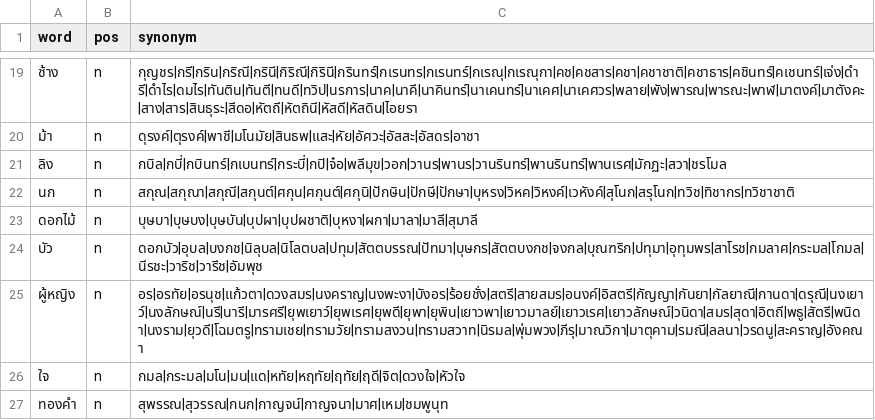
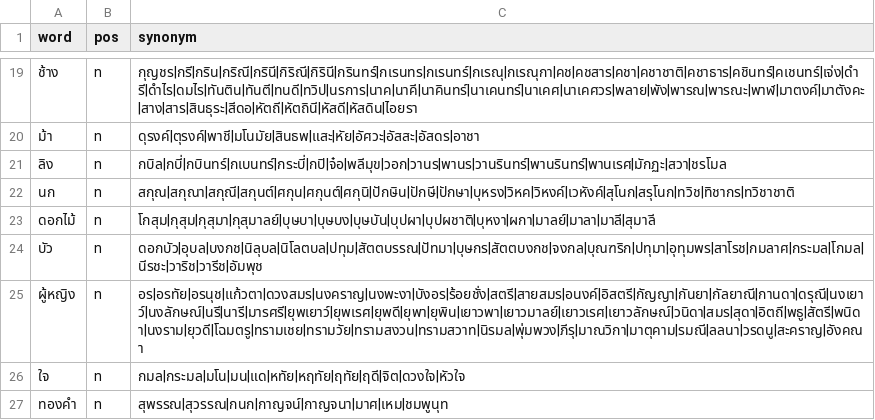
Before and after one commit to PyThaiNLP/thai-synonym, a CSV file: data.csv, drawn as a sheet; only a part is shown, gaps mark what is left out.

Commit message:
data.csv: Add terms.
* ดอกไม้: Add terms.

```diff
--- a/data.csv
+++ b/data.csv
@@ -22,3 +22,3 @@ word,pos,synonym
 นก,n,สกุณ|สกุณา|สกุณี|สกุนต์|ศกุน|ศกุนต์|ศกุนิ|ปักษิน|ปักษี|ปักษา|บุหรง|วิหค|วิหงค์|เวหังค์|สุโนก|สรุโนก|ทวิช|ทิชากร|ทวิชาชาติ
-ดอกไม้,n,บุษบา|บุษบง|บุษบัน|บุปผา|บุปผชาติ|บุหงา|ผกา|มาลา|มาลี|สุมาลี
+ดอกไม้,n,โกสุม|กุสุม|กุสุมา|กุสุมาลย์|บุษบา|บุษบง|บุษบัน|บุปผา|บุปผชาติ|บุหงา|ผกา|มาลย์|มาลา|มาลี|สุมาลี
 บัว,n,ดอกบัว|อุบล|บงกช|นิลุบล|นิโลตบล|ปทุม|สัตตบรรณ|ปัทมา|บุษกร|สัตตบงกช|จงกล|บุณฑริก|ปทุมา|อุทุมพร|สาโรช|กมลาศ|กระมล|โกมล|นีรชะ|วาริช|วารีช|อัมพุช
```
